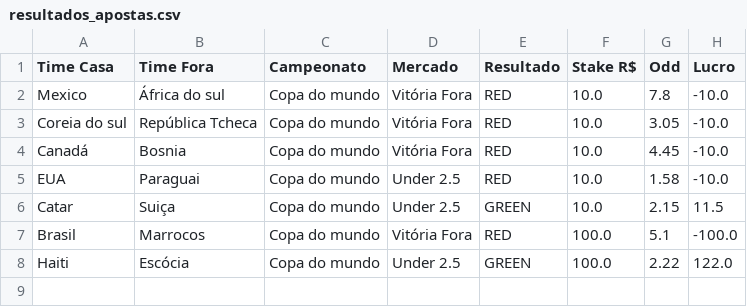
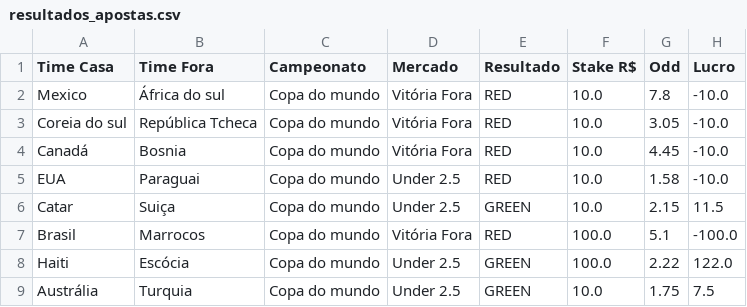
Before and after one commit to Sabonete190/bot-copa-do-mundo, a CSV file: resultados_apostas.csv, drawn as a sheet.

Commit message:
Atualizando resultados_apostas.csv

```diff
--- a/resultados_apostas.csv
+++ b/resultados_apostas.csv
@@ -8 +8,2 @@ Brasil,Marrocos,Copa do mundo,Vitória Fora,RED,100.0,5.1,-100.0
 Haiti,Escócia,Copa do mundo,Under 2.5,GREEN,100.0,2.22,122.0
+Austrália,Turquia,Copa do mundo,Under 2.5,GREEN,10.0,1.75,7.5
```
